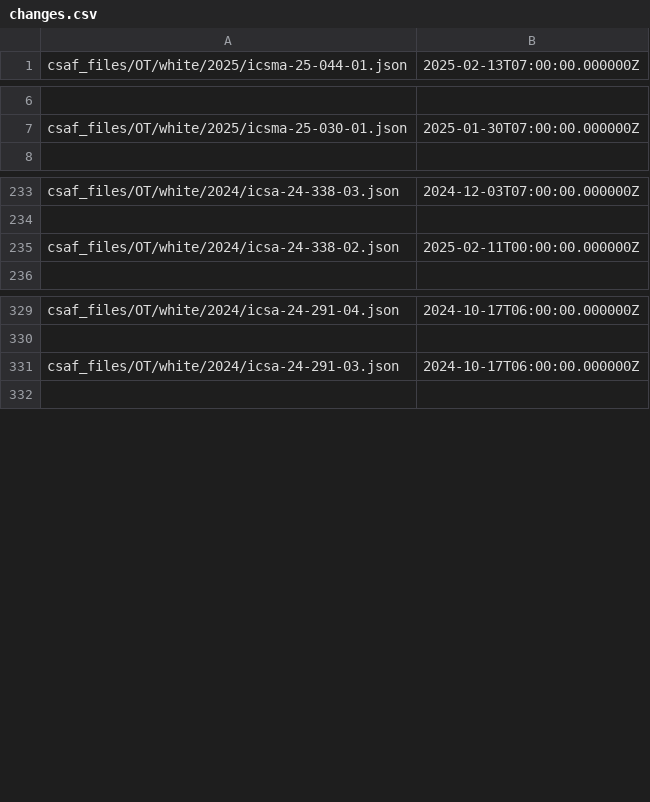
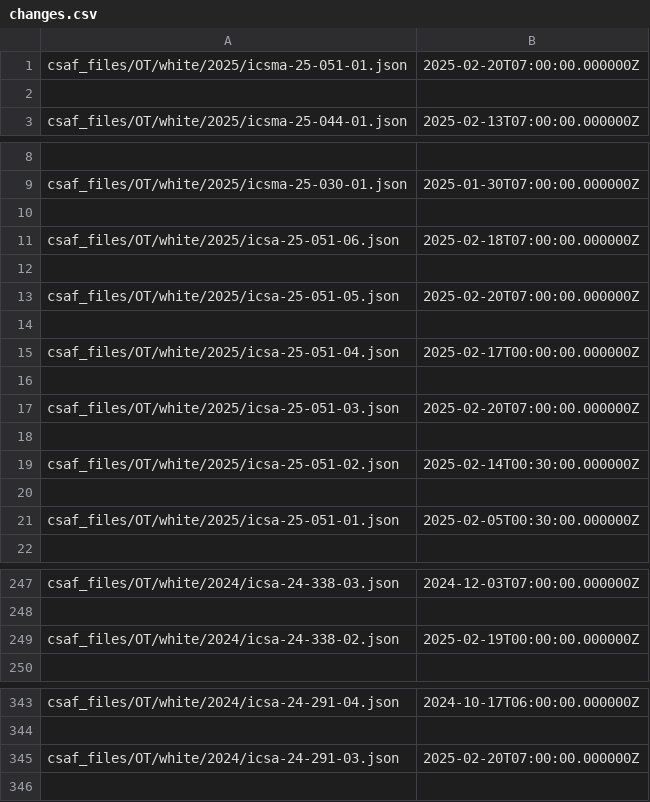
Before and after one commit to sthagen/cisagov-CSAF, a CSV file: csaf_files/OT/white/changes.csv, drawn as a sheet; only a part is shown, gaps mark what is left out; addresses are those after the commit; the diff names each change by its address in the sheet, - before the commit and + after, or states it on an @@ line.

```diff
--- a/csaf_files/OT/white/changes.csv
+++ b/csaf_files/OT/white/changes.csv
+row 1: csaf_files/OT/white/2025/icsma-25-051-01.json | 2025-02-20T07:00:00.000000Z
+row 2: (empty)
+row 10: (empty)
+row 11: csaf_files/OT/white/2025/icsa-25-051-06.json | 2025-02-18T07:00:00.000000Z
+row 12: (empty)
+row 13: csaf_files/OT/white/2025/icsa-25-051-05.json | 2025-02-20T07:00:00.000000Z
+row 14: (empty)
+row 15: csaf_files/OT/white/2025/icsa-25-051-04.json | 2025-02-17T00:00:00.000000Z
+row 16: (empty)
+row 17: csaf_files/OT/white/2025/icsa-25-051-03.json | 2025-02-20T07:00:00.000000Z
+row 18: (empty)
+row 19: csaf_files/OT/white/2025/icsa-25-051-02.json | 2025-02-14T00:30:00.000000Z
+row 20: (empty)
+row 21: csaf_files/OT/white/2025/icsa-25-051-01.json | 2025-02-05T00:30:00.000000Z
-B249: 2025-02-11T00:00:00.000000Z
+B249: 2025-02-19T00:00:00.000000Z
-B345: 2024-10-17T06:00:00.000000Z
+B345: 2025-02-20T07:00:00.000000Z
```
Also changed, not shown: 29 other files.
